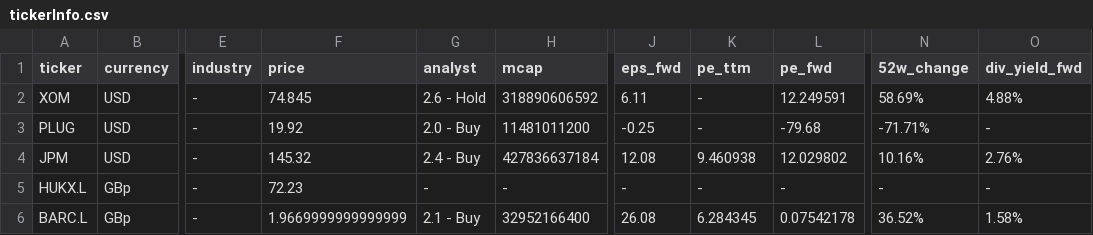
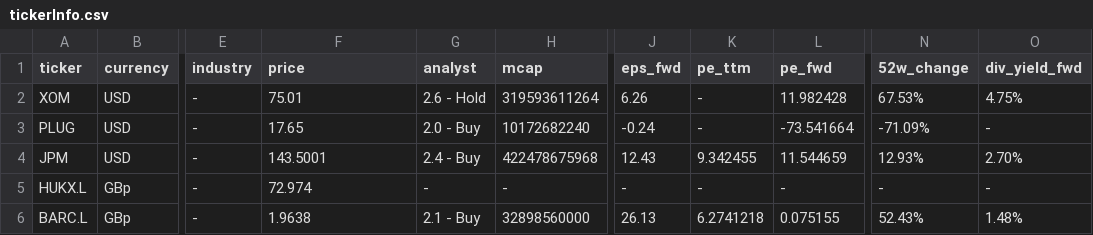
Before and after one commit to CharlieBignell/Stock-App, a CSV file: data/tickerInfo.csv, drawn as a sheet; only a part is shown, gaps mark what is left out; the diff covers the shown part only; the diff names each change by its address in the sheet, - before the commit and + after, or states it on an @@ line.

```diff
--- a/data/tickerInfo.csv
+++ b/data/tickerInfo.csv
-F2 (price): 74.845
+F2 (price): 75.01
-H2 (mcap): 318890606592
+H2 (mcap): 319593611264
-J2 (eps_fwd): 6.11
+J2 (eps_fwd): 6.26
-L2 (pe_fwd): 12.249591
+L2 (pe_fwd): 11.982428
-N2 (52w_change): 58.69%
+N2 (52w_change): 67.53%
-O2 (div_yield_fwd): 4.88%
+O2 (div_yield_fwd): 4.75%
-F3 (price): 19.92
+F3 (price): 17.65
-H3 (mcap): 11481011200
+H3 (mcap): 10172682240
-J3 (eps_fwd): -0.25
+J3 (eps_fwd): -0.24
-L3 (pe_fwd): -79.68
+L3 (pe_fwd): -73.541664
-N3 (52w_change): -71.71%
+N3 (52w_change): -71.09%
-F4 (price): 145.32
+F4 (price): 143.5001
-H4 (mcap): 427836637184
+H4 (mcap): 422478675968
-J4 (eps_fwd): 12.08
+J4 (eps_fwd): 12.43
-K4 (pe_ttm): 9.460938
+K4 (pe_ttm): 9.342455
-L4 (pe_fwd): 12.029802
+L4 (pe_fwd): 11.544659
-N4 (52w_change): 10.16%
+N4 (52w_change): 12.93%
-O4 (div_yield_fwd): 2.76%
+O4 (div_yield_fwd): 2.70%
-F5 (price): 72.23
+F5 (price): 72.974
-F6 (price): 1.9669999999999999
+F6 (price): 1.9638
-H6 (mcap): 32952166400
+H6 (mcap): 32898560000
-J6 (eps_fwd): 26.08
+J6 (eps_fwd): 26.13
-K6 (pe_ttm): 6.284345
+K6 (pe_ttm): 6.2741218
-L6 (pe_fwd): 0.07542178
+L6 (pe_fwd): 0.075155
-N6 (52w_change): 36.52%
+N6 (52w_change): 52.43%
-O6 (div_yield_fwd): 1.58%
+O6 (div_yield_fwd): 1.48%
```
Also changed, not shown: 44 edited cells elsewhere in this file, data/markets.csv, data/outputs/daily.csv, 7 other files.
